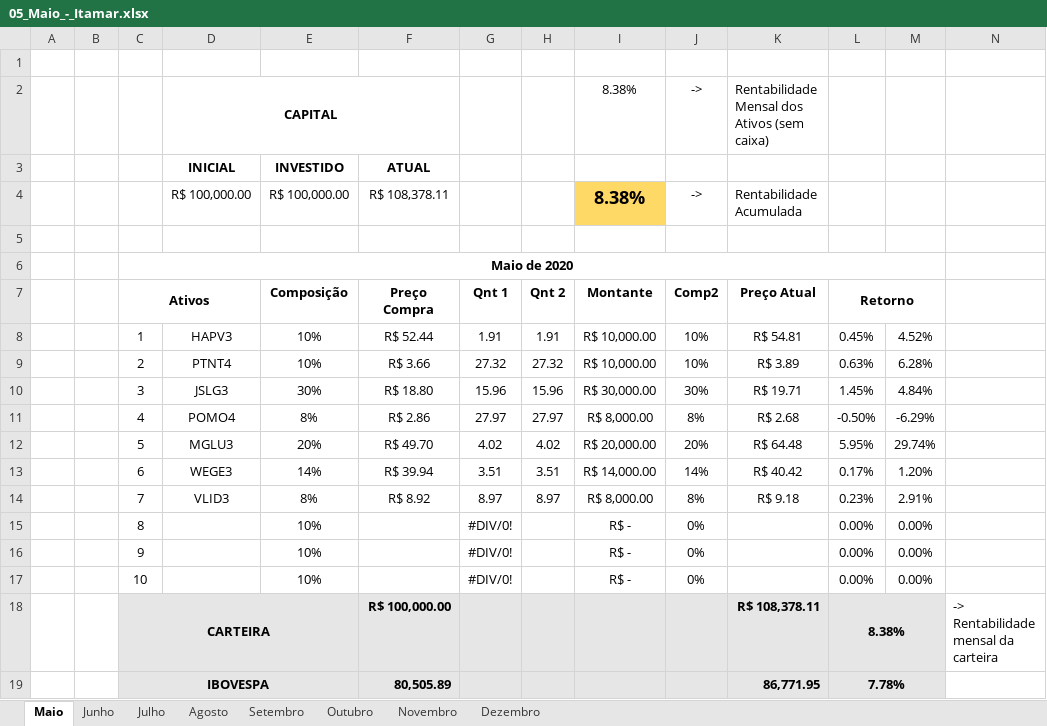
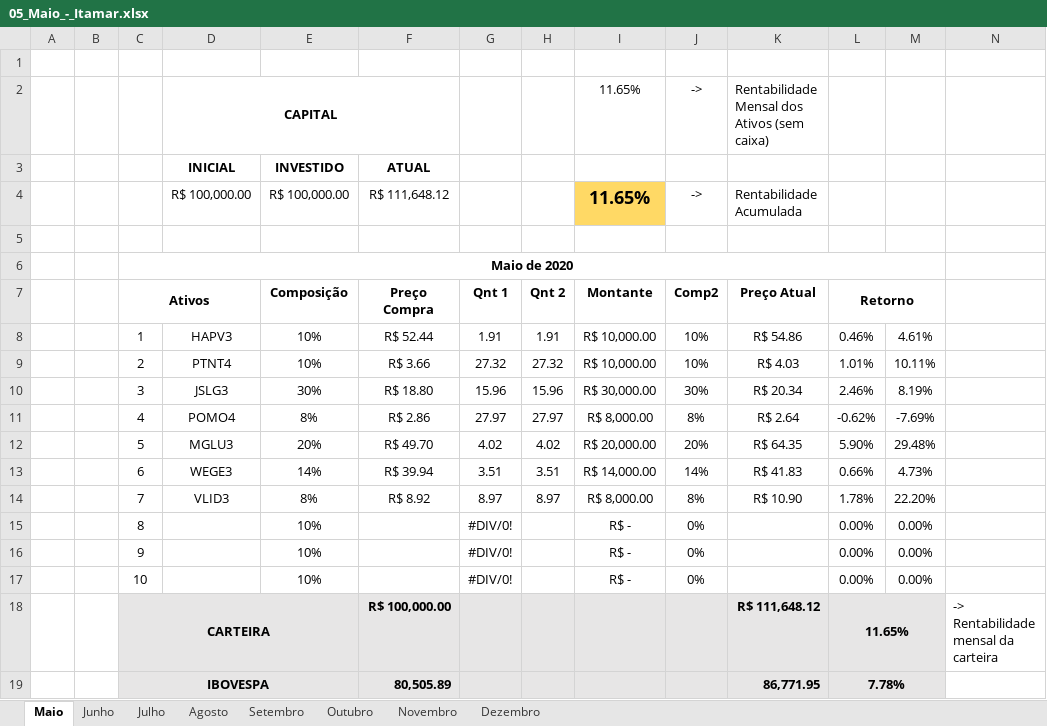
Before and after one commit to ItamarRocha/Torneio-de-carteiras-LMF, an Excel workbook: newformat_data/05_Maio_-_Itamar.xlsx, sheet Maio, drawn as a sheet; values as stored, in another font and other column widths than the file's, no borders; charts and pictures and conditional formats not drawn; the diff names each change by its address in the sheet, - before the commit and + after, or states it on an @@ line.

```diff
--- a/newformat_data/05_Maio_-_Itamar.xlsx (sheet Maio)
+++ b/newformat_data/05_Maio_-_Itamar.xlsx (sheet Maio)
-I2 (Montante): 8.38%
+I2 (Montante): 11.65%
-F4 (Preço Compra): R$ 108,378.11
+F4 (Preço Compra): R$ 111,648.12
-I4 (Montante): 8.38%
+I4 (Montante): 11.65%
-K8 (Preço Atual): R$ 54.81
+K8 (Preço Atual): R$ 54.86
-L8 (Retorno): 0.45%
+L8 (Retorno): 0.46%
-M8: 4.52%
+M8: 4.61%
-K9 (Preço Atual): R$ 3.89
+K9 (Preço Atual): R$ 4.03
-L9 (Retorno): 0.63%
+L9 (Retorno): 1.01%
-M9: 6.28%
+M9: 10.11%
-K10 (Preço Atual): R$ 19.71
+K10 (Preço Atual): R$ 20.34
-L10 (Retorno): 1.45%
+L10 (Retorno): 2.46%
-M10: 4.84%
+M10: 8.19%
-K11 (Preço Atual): R$ 2.68
+K11 (Preço Atual): R$ 2.64
-L11 (Retorno): -0.50%
+L11 (Retorno): -0.62%
-M11: -6.29%
+M11: -7.69%
-K12 (Preço Atual): R$ 64.48
+K12 (Preço Atual): R$ 64.35
-L12 (Retorno): 5.95%
+L12 (Retorno): 5.90%
-M12: 29.74%
+M12: 29.48%
-K13 (Preço Atual): R$ 40.42
+K13 (Preço Atual): R$ 41.83
-L13 (Retorno): 0.17%
+L13 (Retorno): 0.66%
-M13: 1.20%
+M13: 4.73%
-K14 (Preço Atual): R$ 9.18
+K14 (Preço Atual): R$ 10.90
-L14 (Retorno): 0.23%
+L14 (Retorno): 1.78%
-M14: 2.91%
+M14: 22.20%
-K18 (Preço Atual): R$ 108,378.11
+K18 (Preço Atual): R$ 111,648.12
-L18 (Retorno): 8.38%
+L18 (Retorno): 11.65%
```
Also changed, not shown: sheet Dezembro, sheet Julho, sheet Novembro, sheet Agosto, sheet Setembro, sheet Outubro, 1 more sheet, charts or pictures, 22 other files.
